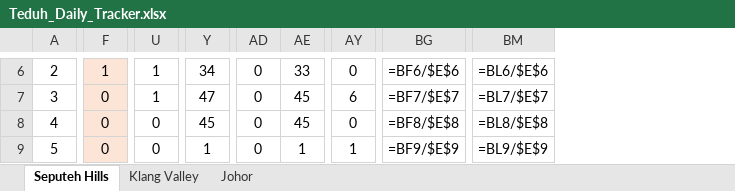
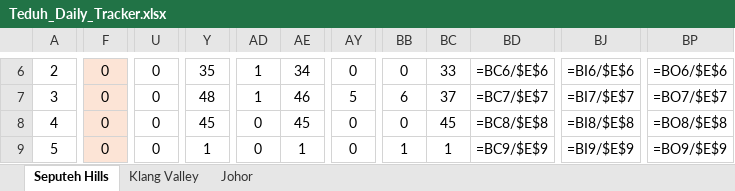
Before and after one commit to smtcu/teduh-tracker, an Excel workbook: docs/downloads/Teduh_Daily_Tracker.xlsx, sheet Seputeh Hills, drawn as a sheet; only a part is shown, gaps mark what is left out; values as stored, in another font and other column widths than the file's, no borders; formulas without a stored value are shown as written; removed rows and columns are numbered as before the commit, all else as after; the diff covers the shown part only; the diff names each change by its address in the sheet, - before the commit and + after, or states it on an @@ line.

```diff
--- a/docs/downloads/Teduh_Daily_Tracker.xlsx (sheet Seputeh Hills)
+++ b/docs/downloads/Teduh_Daily_Tracker.xlsx (sheet Seputeh Hills)
+column BB, rows 6-9: 0 | 6 | 0 | 1
+column BC, rows 6-9: 33 | 37 | 45 | 1
+column BD, rows 6-9: =BC6/$E$6 | =BC7/$E$7 | =BC8/$E$8 | =BC9/$E$9
-column BG, rows 6-9: =BF6/$E$6 | =BF7/$E$7 | =BF8/$E$8 | =BF9/$E$9
+column BJ, rows 6-9: =BI6/$E$6 | =BI7/$E$7 | =BI8/$E$8 | =BI9/$E$9
-column BM, rows 6-9: =BL6/$E$6 | =BL7/$E$7 | =BL8/$E$8 | =BL9/$E$9
+column BP, rows 6-9: =BO6/$E$6 | =BO7/$E$7 | =BO8/$E$8 | =BO9/$E$9
-F6: 1
+F6: 0
-U6:U7: 1
+U6:U7: 0
-Y6: 34
+Y6: 35
-AD6:AD7: 0
+AD6:AD7: 1
-AE6: 33
+AE6: 34
-Y7: 47
+Y7: 48
-AE7: 45
+AE7: 46
-AY7: 6
+AY7: 5
-AY9: 1
+AY9: 0
```
Also changed, not shown: 64 edited cells elsewhere in this sheet, sheet Johor, sheet Klang Valley, docs/downloads/20260825_Johor_Teduh_Weekly_Update.xlsx, docs/downloads/20260825_Seputeh Hills_Teduh Weekly Update.xlsx, 12 other files.
